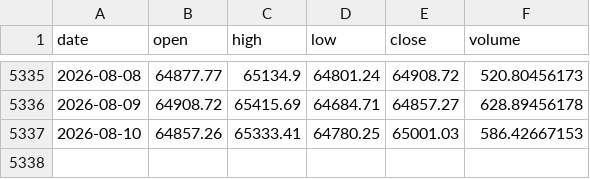
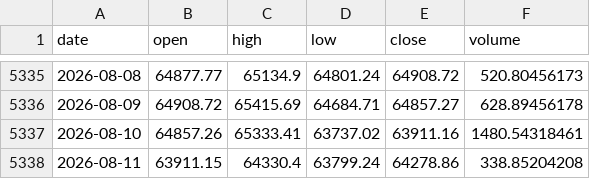
Before and after one commit to brguih/BTC-INDEX, a CSV file: data/cache/btc_price.csv, drawn as a sheet; only a part is shown, gaps mark what is left out.

```diff
--- a/data/cache/btc_price.csv
+++ b/data/cache/btc_price.csv
@@ -5336,2 +5336,3 @@ date,open,high,low,close,volume
 2026-08-09,64908.72,65415.69,64684.71,64857.27,628.89456178
-2026-08-10,64857.26,65333.41,64780.25,65001.03,586.42667153
+2026-08-10,64857.26,65333.41,63737.02,63911.16,1480.54318461
+2026-08-11,63911.15,64330.4,63799.24,64278.86,338.85204208
```
Also changed, not shown: data/cache/fear_greed.csv.
